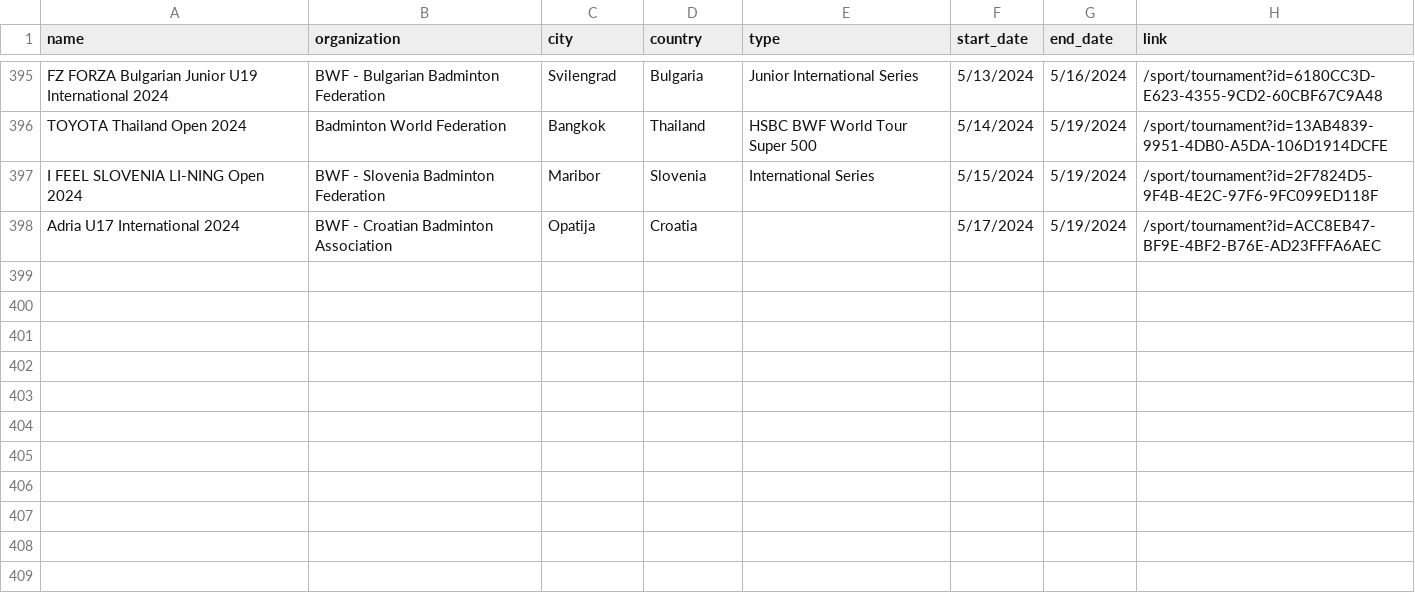
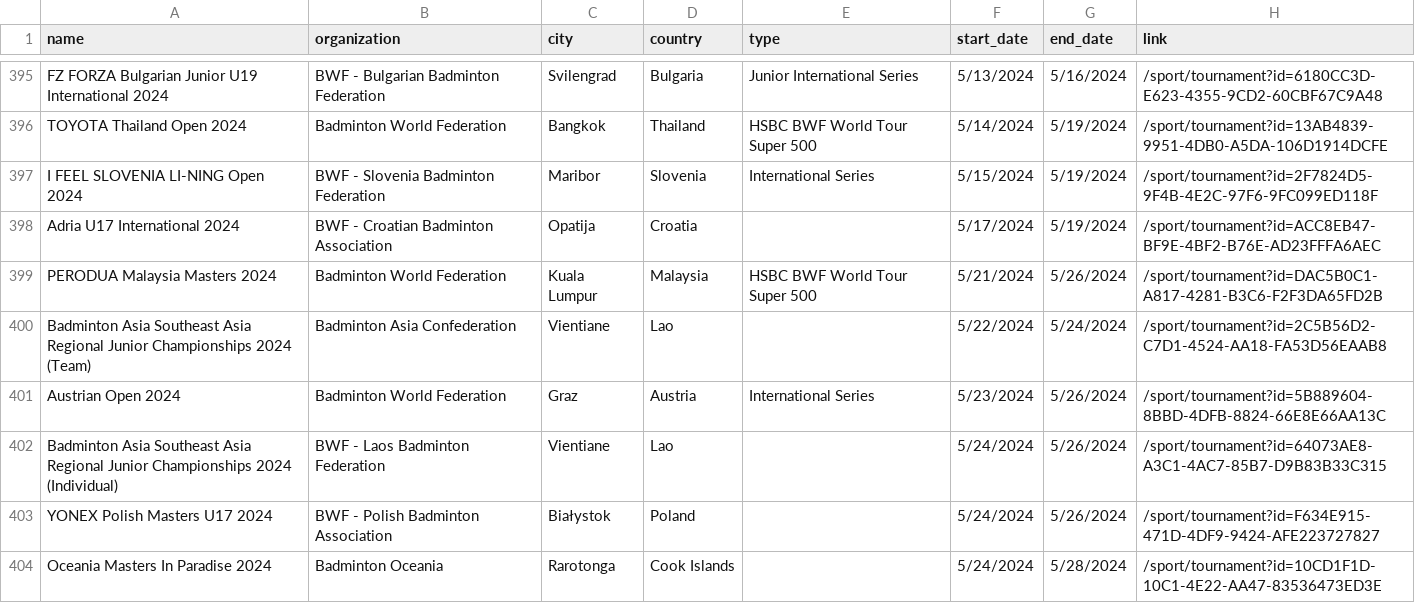
Before and after one commit to SanderP99/Badminton-Data, a CSV file: out/tournaments.csv, drawn as a sheet; only a part is shown, gaps mark what is left out; the diff names each change by its address in the sheet, - before the commit and + after, or states it on an @@ line.

```diff
--- a/out/tournaments.csv
+++ b/out/tournaments.csv
+row 399: PERODUA Malaysia Masters 2024 | Badminton World Federation | Kuala Lumpur | Malaysia | HSBC BWF World Tour Super 500 | 5/21/2024 | 5/26/2024 | /sport/tournament?id=DAC5B0C1-A817-4281-B3C6-F2F3DA65FD2B
+row 400: Badminton Asia Southeast Asia Regional Junior Championships 2024 (Team) | Badminton Asia Confederation | Vientiane | Lao |  | 5/22/2024 | 5/24/2024 | /sport/tournament?id=2C5B56D2-C7D1-4524-AA18-FA53D56EAAB8
+row 401: Austrian Open 2024 | Badminton World Federation | Graz | Austria | International Series | 5/23/2024 | 5/26/2024 | /sport/tournament?id=5B889604-8BBD-4DFB-8824-66E8E66AA13C
+row 402: Badminton Asia Southeast Asia Regional Junior Championships 2024 (Individual) | BWF - Laos Badminton Federation | Vientiane | Lao |  | 5/24/2024 | 5/26/2024 | /sport/tournament?id=64073AE8-A3C1-4AC7-85B7-D9B83B33C315
+row 403: YONEX Polish Masters U17 2024 | BWF - Polish Badminton Association | Białystok | Poland |  | 5/24/2024 | 5/26/2024 | /sport/tournament?id=F634E915-471D-4DF9-9424-AFE223727827
+row 404: Oceania Masters In Paradise 2024 | Badminton Oceania | Rarotonga | Cook Islands |  | 5/24/2024 | 5/28/2024 | /sport/tournament?id=10CD1F1D-10C1-4E22-AA47-83536473ED3E
```
Also changed, not shown: 5 other files.
